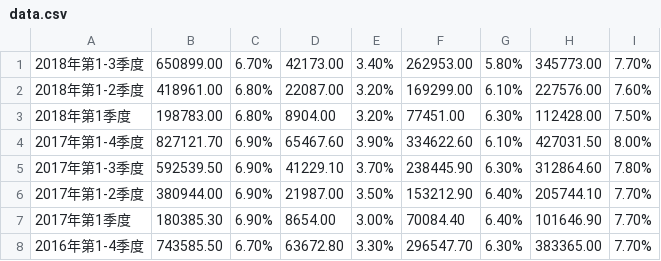
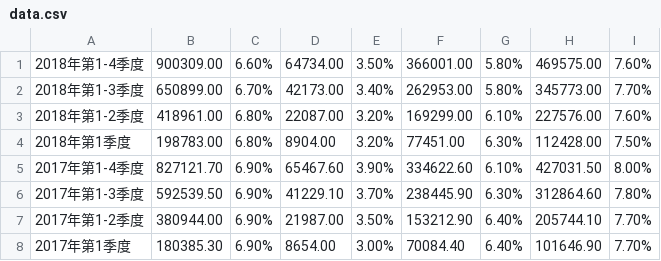
Before and after one commit to tracholar/economics-data, a CSV file: gdp/data.csv, drawn as a sheet; only a part is shown; the shorter side is filled out with more unchanged rows.

Commit message:
add 201902 data

```diff
--- a/gdp/data.csv
+++ b/gdp/data.csv
@@ -1 +1,2 @@
+2018年第1-4季度	900309.00	6.60%	64734.00	3.50%	366001.00	5.80%	469575.00	7.60%
 2018年第1-3季度	650899.00	6.70%	42173.00	3.40%	262953.00	5.80%	345773.00	7.70%
```
Also changed, not shown: currency/data.csv, 18 other files.
